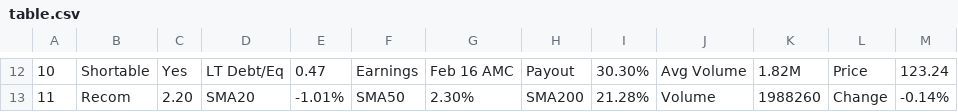
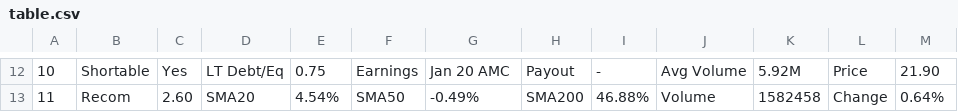
Before and after one commit to TomassVaitkus/Stock, a CSV file: table.csv, drawn as a sheet; only a part is shown, gaps mark what is left out; the diff covers the shown part only.

```diff
--- a/table.csv
+++ b/table.csv
@@ -12,2 +12,2 @@
-10,Shortable,Yes,LT Debt/Eq,0.47,Earnings,Feb 16 AMC,Payout,30.30%,Avg Volume,1.82M,Price,123.24
-11,Recom,2.20,SMA20,-1.01%,SMA50,2.30%,SMA200,21.28%,Volume,1988260,Change,-0.14%
+10,Shortable,Yes,LT Debt/Eq,0.75,Earnings,Jan 20 AMC,Payout,-,Avg Volume,5.92M,Price,21.90
+11,Recom,2.60,SMA20,4.54%,SMA50,-0.49%,SMA200,46.88%,Volume,1582458,Change,0.64%
```
Also changed, not shown: 59 edited cells elsewhere in this file.
